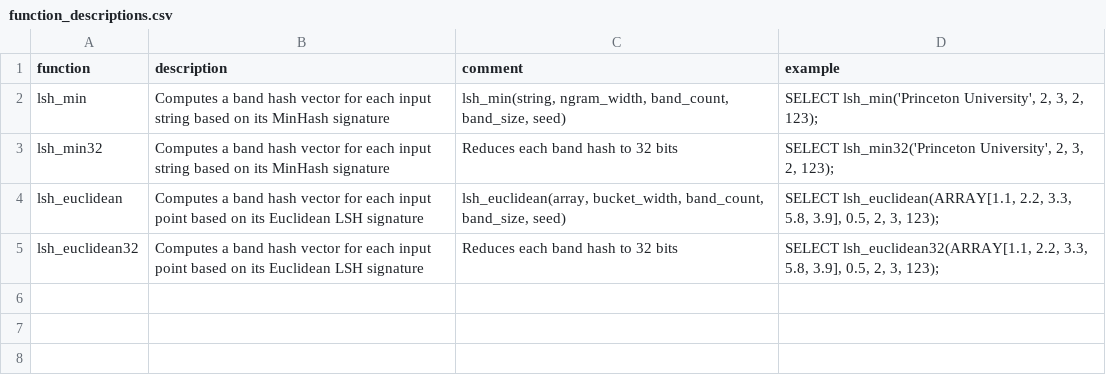
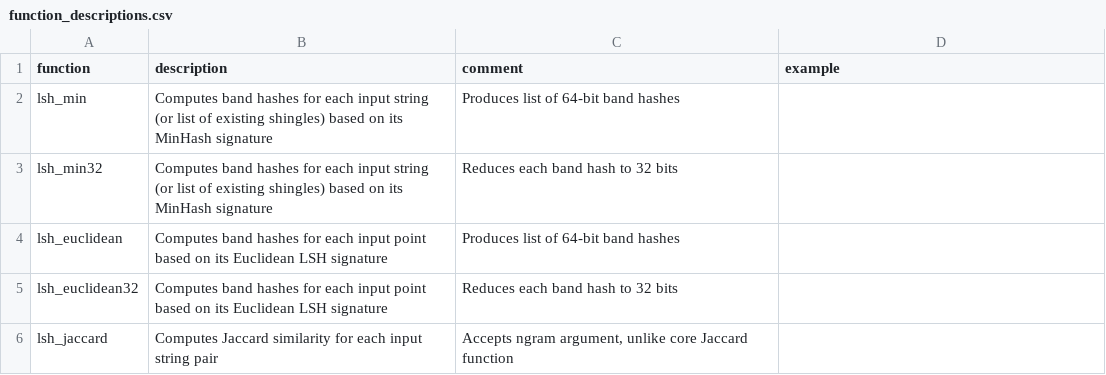
Before and after one commit to duckdb/community-extensions, a CSV file: extensions/lsh/docs/function_descriptions.csv, drawn as a sheet.

Commit message:
Update `lsh` extension to `v0.2.0`

```diff
--- a/extensions/lsh/docs/function_descriptions.csv
+++ b/extensions/lsh/docs/function_descriptions.csv
@@ -1,5 +1,6 @@
 function,description,comment,example
-lsh_min,"Computes a band hash vector for each input string based on its MinHash signature","lsh_min(string, ngram_width, band_count, band_size, seed)","SELECT lsh_min('Princeton University', 2, 3, 2, 123);"
-lsh_min32,"Computes a band hash vector for each input string based on its MinHash signature","Reduces each band hash to 32 bits","SELECT lsh_min32('Princeton University', 2, 3, 2, 123);"
-lsh_euclidean,"Computes a band hash vector for each input point based on its Euclidean LSH signature","lsh_euclidean(array, bucket_width, band_count, band_size, seed)","SELECT lsh_euclidean(ARRAY[1.1, 2.2, 3.3, 5.8, 3.9], 0.5, 2, 3, 123);"
-lsh_euclidean32,"Computes a band hash vector for each input point based on its Euclidean LSH signature","Reduces each band hash to 32 bits","SELECT lsh_euclidean32(ARRAY[1.1, 2.2, 3.3, 5.8, 3.9], 0.5, 2, 3, 123);"
+lsh_min,"Computes band hashes for each input string (or list of existing shingles) based on its MinHash signature","Produces list of 64-bit band hashes",""
+lsh_min32,"Computes band hashes for each input string (or list of existing shingles) based on its MinHash signature","Reduces each band hash to 32 bits",""
+lsh_euclidean,"Computes band hashes for each input point based on its Euclidean LSH signature","Produces list of 64-bit band hashes",""
+lsh_euclidean32,"Computes band hashes for each input point based on its Euclidean LSH signature","Reduces each band hash to 32 bits",""
+lsh_jaccard,"Computes Jaccard similarity for each input string pair","Accepts ngram argument, unlike core Jaccard function",""
```
Also changed, not shown: 1 other file.
